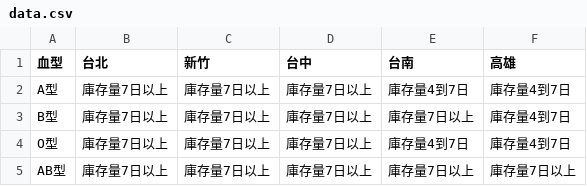
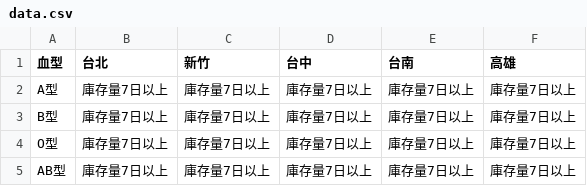
Before and after one commit to changjonathanc/blood-taiwan, a CSV file: data.csv, drawn as a sheet.

```diff
--- a/data.csv
+++ b/data.csv
@@ -1,5 +1,5 @@
 血型,台北,新竹,台中,台南,高雄
-A型,庫存量7日以上,庫存量7日以上,庫存量7日以上,庫存量4到7日,庫存量4到7日
-B型,庫存量7日以上,庫存量7日以上,庫存量7日以上,庫存量7日以上,庫存量4到7日
-O型,庫存量7日以上,庫存量7日以上,庫存量7日以上,庫存量4到7日,庫存量4到7日
+A型,庫存量7日以上,庫存量7日以上,庫存量7日以上,庫存量7日以上,庫存量7日以上
+B型,庫存量7日以上,庫存量7日以上,庫存量7日以上,庫存量7日以上,庫存量7日以上
+O型,庫存量7日以上,庫存量7日以上,庫存量7日以上,庫存量7日以上,庫存量7日以上
 AB型,庫存量7日以上,庫存量7日以上,庫存量7日以上,庫存量7日以上,庫存量7日以上
```
Also changed, not shown: 2 other files.
